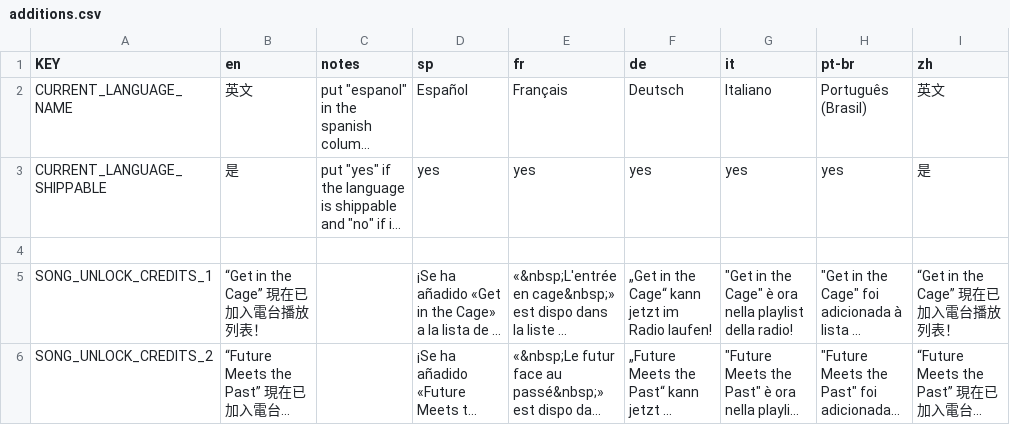
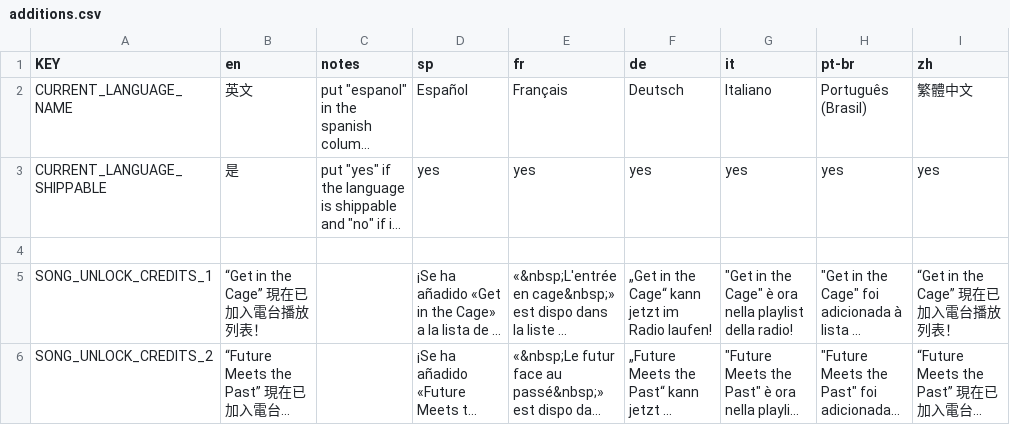
Before and after one commit to imxd/Mewgenics-TranditionalChinese-Translation, a CSV file: data/text/additions.csv, drawn as a sheet; only a part is shown; long unchanged cells end in …; the diff names each change by its address in the sheet, - before the commit and + after, or states it on an @@ line.

```diff
--- a/data/text/additions.csv
+++ b/data/text/additions.csv
-I2 (zh): 英文
+I2 (zh): 繁體中文
-I3 (zh): 是
+I3 (zh): yes
```
